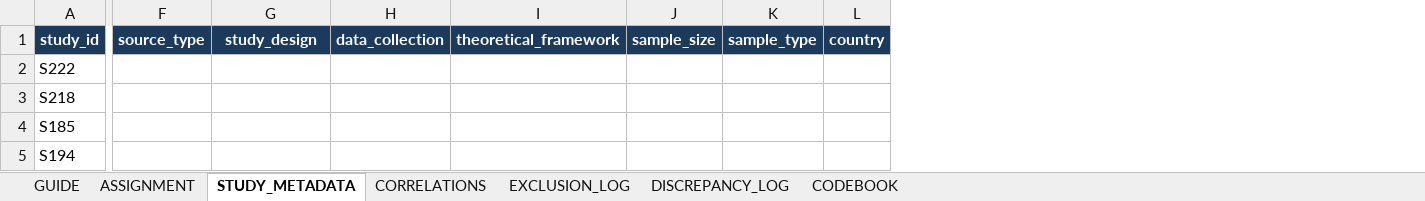
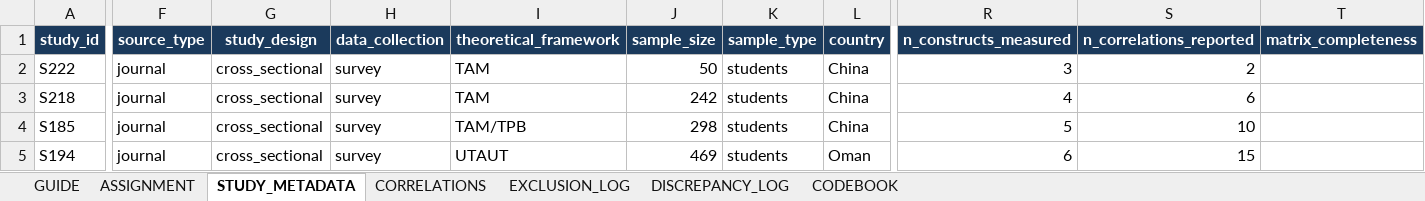
Before and after one commit to HosungYou/jornal_AI-adoption_meta, an Excel workbook: data/04_extraction/coder_packages/R2/AI_Adoption_MASEM_Coding_v3_R2.xlsx, sheet STUDY_METADATA, drawn as a sheet; only a part is shown, gaps mark what is left out; values as stored, in another font and other column widths than the file's, no borders; the diff covers the shown part only; the diff names each change by its address in the sheet, - before the commit and + after, or states it on an @@ line.

```diff
--- a/data/04_extraction/coder_packages/R2/AI_Adoption_MASEM_Coding_v3_R2.xlsx (sheet STUDY_METADATA)
+++ b/data/04_extraction/coder_packages/R2/AI_Adoption_MASEM_Coding_v3_R2.xlsx (sheet STUDY_METADATA)
+column R (n_constructs_measured), rows 2-5: 3 | 4 | 5 | 6
+column S (n_correlations_reported), rows 2-5: 2 | 6 | 10 | 15
+column T (matrix_completeness), empty
-F2:F5 (source_type): (empty)
+F2:F5 (source_type): journal
-G2:G5 (study_design): (empty)
+G2:G5 (study_design): cross_sectional
-H2:H5 (data_collection): (empty)
+H2:H5 (data_collection): survey
-I2:I3 (theoretical_framework): (empty)
+I2:I3 (theoretical_framework): TAM
-J2 (sample_size): (empty)
+J2 (sample_size): 50
-K2:K5 (sample_type): (empty)
+K2:K5 (sample_type): students
-L2:L4 (country): (empty)
+L2:L4 (country): China
-J3 (sample_size): (empty)
+J3 (sample_size): 242
-I4 (theoretical_framework): (empty)
+I4 (theoretical_framework): TAM/TPB
-J4 (sample_size): (empty)
+J4 (sample_size): 298
-I5 (theoretical_framework): (empty)
+I5 (theoretical_framework): UTAUT
-J5 (sample_size): (empty)
+J5 (sample_size): 469
-L5 (country): (empty)
+L5 (country): Oman
```
Also changed, not shown: 92 edited cells and cell formats elsewhere in this sheet, sheet DISCREPANCY_LOG, sheet CORRELATIONS, sheet ASSIGNMENT, data/04_extraction/coder_packages/R1/AI_Adoption_MASEM_Coding_v3_R1.xlsx, data/04_extraction/coder_packages/R3/AI_Adoption_MASEM_Coding_v3_R3.xlsx, 3 other files.
